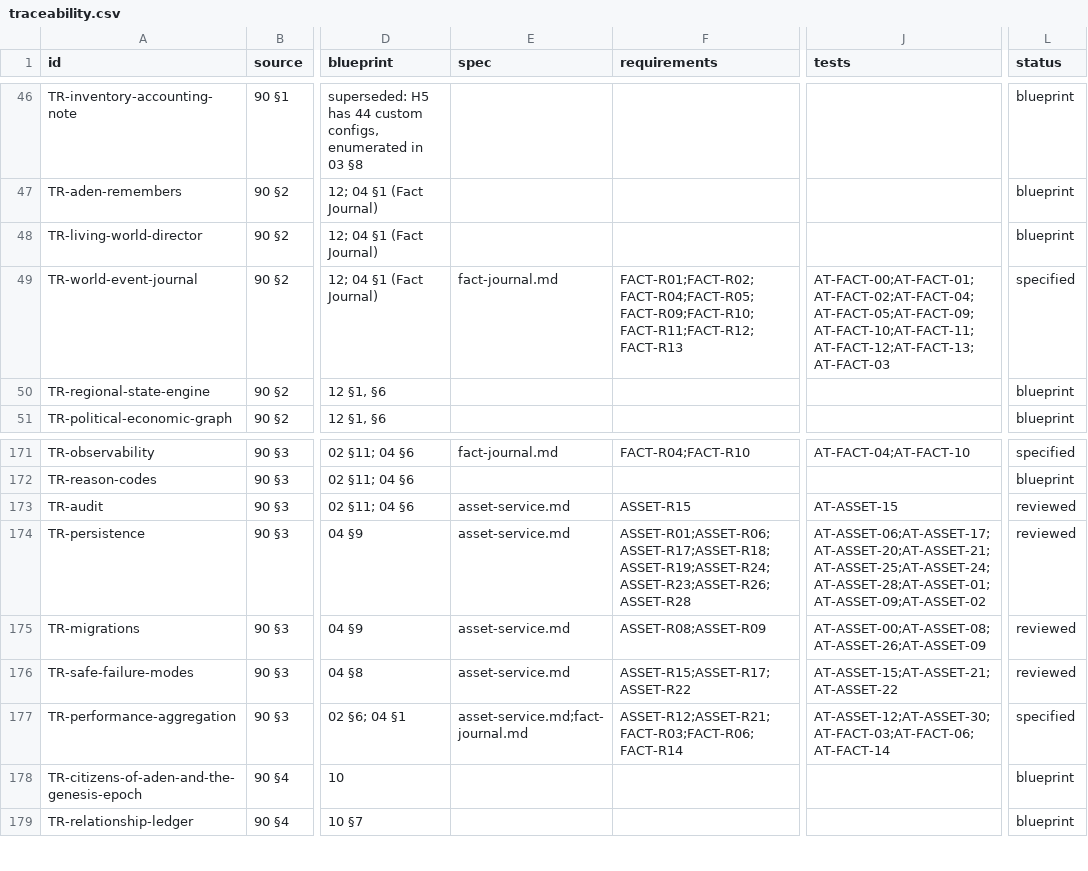
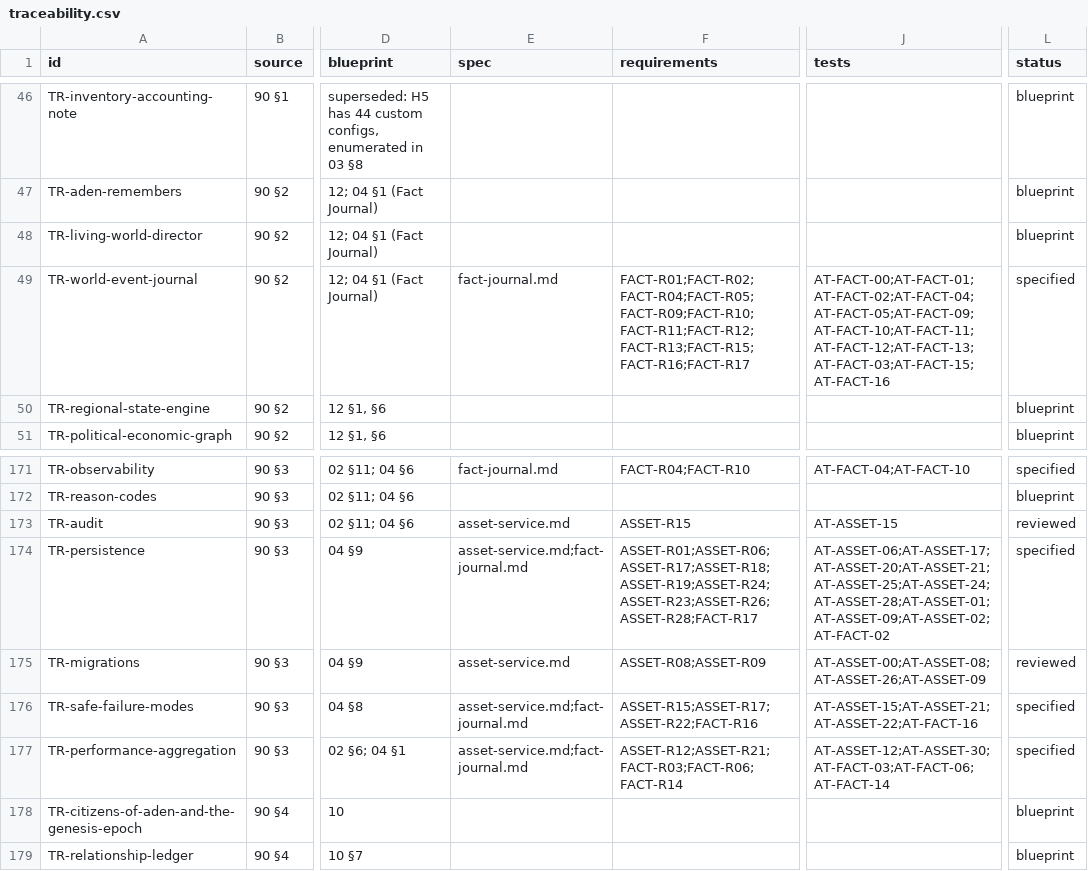
Before and after one commit to nalyk/l2j, a CSV file: docs/blueprint/traceability.csv, drawn as a sheet; only a part is shown, gaps mark what is left out; the diff names each change by its address in the sheet, - before the commit and + after, or states it on an @@ line.

```diff
--- a/docs/blueprint/traceability.csv
+++ b/docs/blueprint/traceability.csv
-F49 (requirements): FACT-R01;FACT-R02;FACT-R04;FACT-R05;FACT-R09;FACT-R10;FACT-R11;FACT-R12;FACT-R13
+F49 (requirements): FACT-R01;FACT-R02;FACT-R04;FACT-R05;FACT-R09;FACT-R10;FACT-R11;FACT-R12;FACT-R13;FACT-R15;FACT-R16;FACT-R17
-J49 (tests): AT-FACT-00;AT-FACT-01;AT-FACT-02;AT-FACT-04;AT-FACT-05;AT-FACT-09;AT-FACT-10;AT-FACT-11;AT-FACT-12;AT-FACT-13;AT-FACT-03
+J49 (tests): AT-FACT-00;AT-FACT-01;AT-FACT-02;AT-FACT-04;AT-FACT-05;AT-FACT-09;AT-FACT-10;AT-FACT-11;AT-FACT-12;AT-FACT-13;AT-FACT-03;AT-FACT-15;AT-FACT-16
-E174 (spec): asset-service.md
+E174 (spec): asset-service.md;fact-journal.md
-F174 (requirements): ASSET-R01;ASSET-R06;ASSET-R17;ASSET-R18;ASSET-R19;ASSET-R24;ASSET-R23;ASSET-R26;ASSET-R28
+F174 (requirements): ASSET-R01;ASSET-R06;ASSET-R17;ASSET-R18;ASSET-R19;ASSET-R24;ASSET-R23;ASSET-R26;ASSET-R28;FACT-R17
-J174 (tests): AT-ASSET-06;AT-ASSET-17;AT-ASSET-20;AT-ASSET-21;AT-ASSET-25;AT-ASSET-24;AT-ASSET-28;AT-ASSET-01;AT-ASSET-09;AT-ASSET-02
+J174 (tests): AT-ASSET-06;AT-ASSET-17;AT-ASSET-20;AT-ASSET-21;AT-ASSET-25;AT-ASSET-24;AT-ASSET-28;AT-ASSET-01;AT-ASSET-09;AT-ASSET-02;AT-FACT-02
-L174 (status): reviewed
+L174 (status): specified
-E176 (spec): asset-service.md
+E176 (spec): asset-service.md;fact-journal.md
-F176 (requirements): ASSET-R15;ASSET-R17;ASSET-R22
+F176 (requirements): ASSET-R15;ASSET-R17;ASSET-R22;FACT-R16
-J176 (tests): AT-ASSET-15;AT-ASSET-21;AT-ASSET-22
+J176 (tests): AT-ASSET-15;AT-ASSET-21;AT-ASSET-22;AT-FACT-16
-L176 (status): reviewed
+L176 (status): specified
```
Also changed, not shown: 3 other files.
